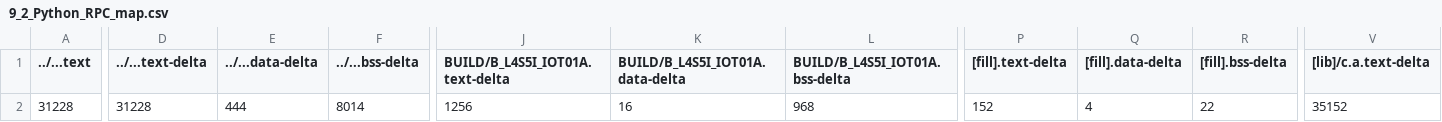
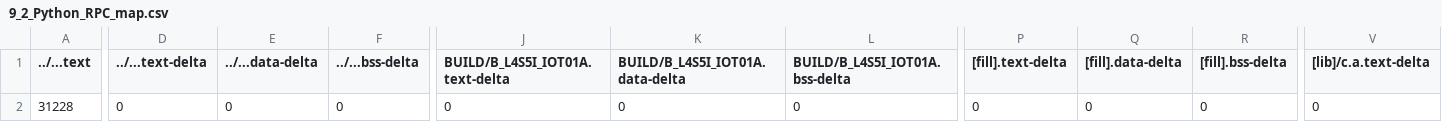
Before and after one commit to liusam0117/mbed09, a CSV file: 9_2_Python_RPC/BUILD/B_L4S5I_IOT01A/GCC_ARM/9_2_Python_RPC_map.csv, drawn as a sheet; only a part is shown, gaps mark what is left out; the diff covers the shown part only; the diff names each change by its address in the sheet, - before the commit and + after, or states it on an @@ line.

```diff
--- a/9_2_Python_RPC/BUILD/B_L4S5I_IOT01A/GCC_ARM/9_2_Python_RPC_map.csv
+++ b/9_2_Python_RPC/BUILD/B_L4S5I_IOT01A/GCC_ARM/9_2_Python_RPC_map.csv
-D2 (../...text-delta): 31228
+D2 (../...text-delta): 0
-E2 (../...data-delta): 444
+E2 (../...data-delta): 0
-F2 (../...bss-delta): 8014
+F2 (../...bss-delta): 0
-J2 (BUILD/B_L4S5I_IOT01A.text-delta): 1256
+J2 (BUILD/B_L4S5I_IOT01A.text-delta): 0
-K2 (BUILD/B_L4S5I_IOT01A.data-delta): 16
+K2 (BUILD/B_L4S5I_IOT01A.data-delta): 0
-L2 (BUILD/B_L4S5I_IOT01A.bss-delta): 968
+L2 (BUILD/B_L4S5I_IOT01A.bss-delta): 0
-P2 ([fill].text-delta): 152
+P2 ([fill].text-delta): 0
-Q2 ([fill].data-delta): 4
+Q2 ([fill].data-delta): 0
-R2 ([fill].bss-delta): 22
+R2 ([fill].bss-delta): 0
-V2 ([lib]/c.a.text-delta): 35152
+V2 ([lib]/c.a.text-delta): 0
```
Also changed, not shown: 6 edited cells elsewhere in this file, 9_3_Custom_RPC/BUILD/B_L4S5I_IOT01A/GCC_ARM/9_3_Custom_RPC_map.csv, 39 other files.
